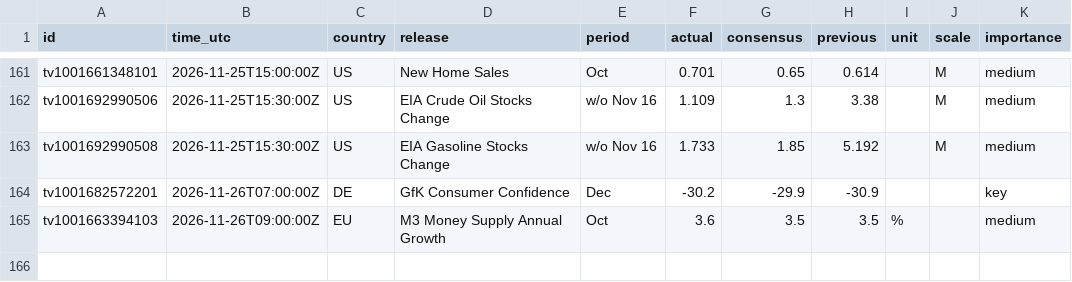
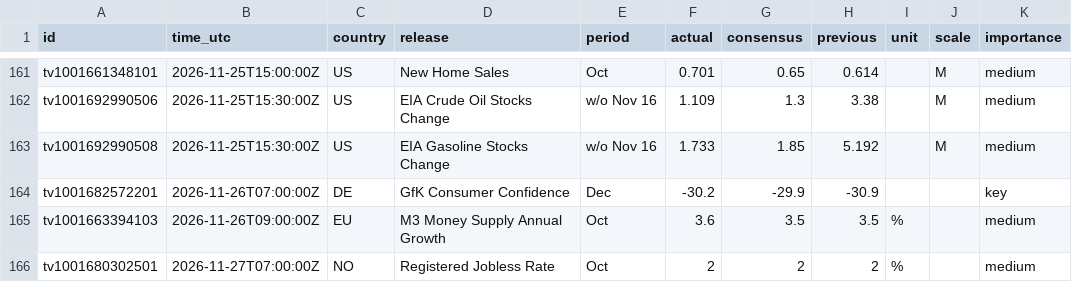
Before and after one commit to mrmikerbrown-maker/Pulse-Site-Demo-v1-Not-Public, a CSV file: calendar/data/history.csv, drawn as a sheet; only a part is shown, gaps mark what is left out.

```diff
--- a/calendar/data/history.csv
+++ b/calendar/data/history.csv
@@ -165 +165,2 @@ tv1001682572201,2026-11-26T07:00:00Z,DE,GfK Consumer Confidence,Dec,-30.2,-29.9,
 tv1001663394103,2026-11-26T09:00:00Z,EU,M3 Money Supply Annual Growth,Oct,3.6,3.5,3.5,%,,medium
+tv1001680302501,2026-11-27T07:00:00Z,NO,Registered Jobless Rate,Oct,2,2,2,%,,medium
```
Also changed, not shown: 1 other file.
